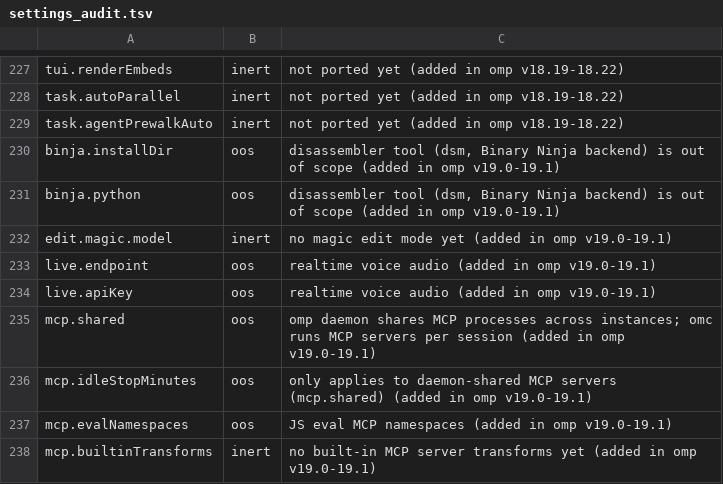
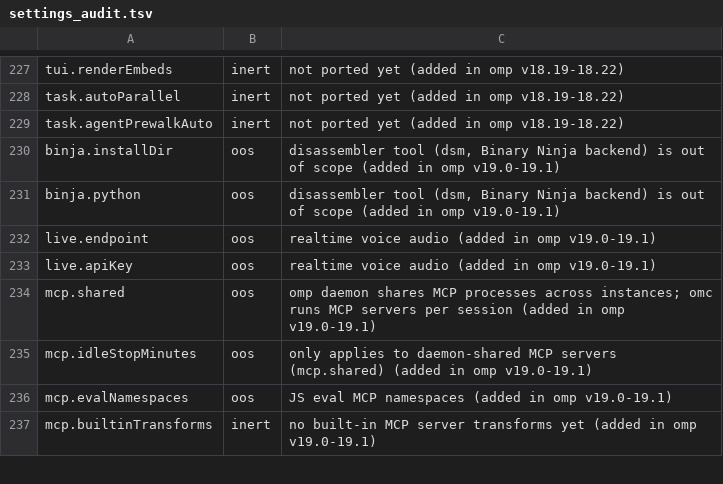
Before and after one commit to buzzer-re/Oh-My-C, a TSV file: build-tools/settings_audit.tsv, drawn as a sheet; only a part is shown, gaps mark what is left out; the diff names each change by its address in the sheet, - before the commit and + after, or states it on an @@ line.

```diff
--- a/build-tools/settings_audit.tsv
+++ b/build-tools/settings_audit.tsv
-row 232: edit.magic.model | inert | no magic edit mode yet (added in omp v19.0-19.1)
```
Also changed, not shown: 15 other files.
